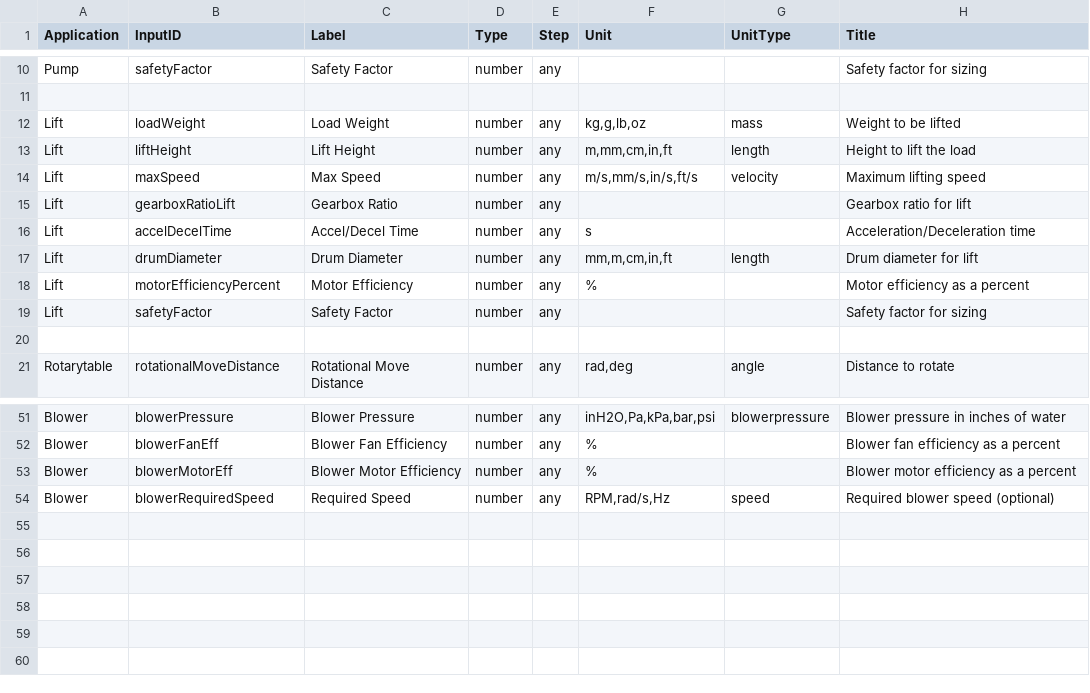
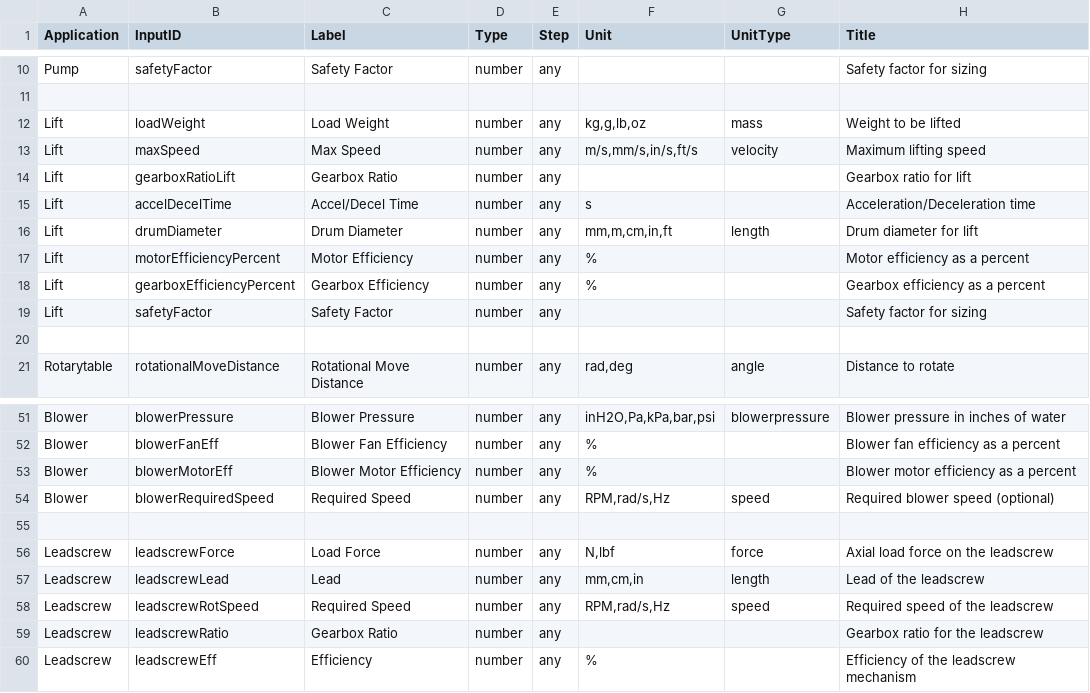
Before and after one commit to kebapps-dev/Part-Number-Analyzer, a CSV file: csv/inputs.csv, drawn as a sheet; only a part is shown, gaps mark what is left out.

```diff
--- a/csv/inputs.csv
+++ b/csv/inputs.csv
@@ -12,3 +12,2 @@ Pump,safetyFactor,Safety Factor,number,any,,,Safety factor for sizing
 Lift,loadWeight,Load Weight,number,any,"kg,g,lb,oz",mass,Weight to be lifted
-Lift,liftHeight,Lift Height,number,any,"m,mm,cm,in,ft",length,Height to lift the load
 Lift,maxSpeed,Max Speed,number,any,"m/s,mm/s,in/s,ft/s",velocity,Maximum lifting speed
@@ -18,2 +17,3 @@ Lift,drumDiameter,Drum Diameter,number,any,"mm,m,cm,in,ft",length,Drum diameter
 Lift,motorEfficiencyPercent,Motor Efficiency,number,any,%,,Motor efficiency as a percent
+Lift,gearboxEfficiencyPercent,Gearbox Efficiency,number,any,%,,Gearbox efficiency as a percent
 Lift,safetyFactor,Safety Factor,number,any,,,Safety factor for sizing
@@ -54 +54,7 @@ Blower,blowerMotorEff,Blower Motor Efficiency,number,any,%,,Blower motor efficie
 Blower,blowerRequiredSpeed,Required Speed,number,any,"RPM,rad/s,Hz",speed,Required blower speed (optional)
+
+Leadscrew,leadscrewForce,Load Force,number,any,"N,lbf",force,Axial load force on the leadscrew
+Leadscrew,leadscrewLead,Lead,number,any,"mm,cm,in",length,Lead of the leadscrew
+Leadscrew,leadscrewRotSpeed,Required Speed,number,any,"RPM,rad/s,Hz",speed,Required speed of the leadscrew
+Leadscrew,leadscrewRatio,Gearbox Ratio,number,any,,,Gearbox ratio for the leadscrew
+Leadscrew,leadscrewEff,Efficiency,number,any,%,,Efficiency of the leadscrew mechanism
```
Also changed, not shown: csv/defaults.csv, 40 other files.
